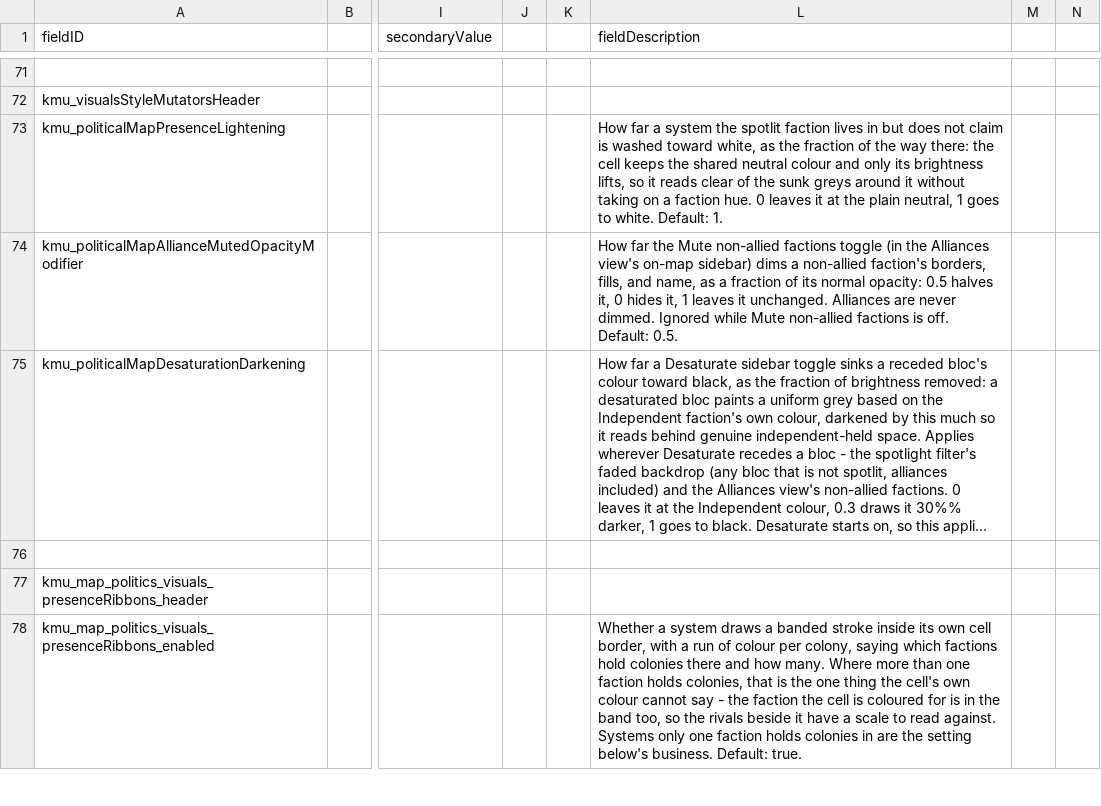
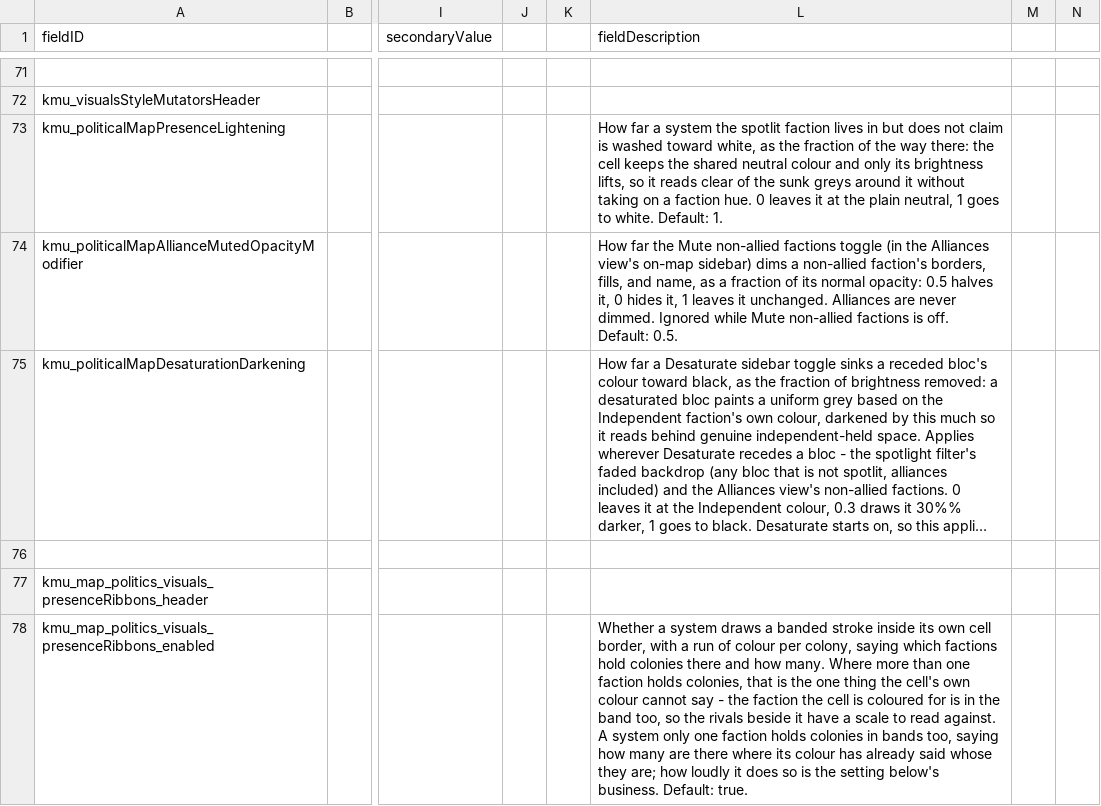
Before and after one commit to Klark-Morrigan/Starsector-Mod-KMU, a CSV file: data/config/LunaSettings.csv, drawn as a sheet; only a part is shown, gaps mark what is left out; long unchanged cells end in …; the diff covers the shown part only; the diff names each change by its address in the sheet, - before the commit and + after, or states it on an @@ line.

Commit message:
chore: retire the setting that hides ribbons on uncontested and unpopulated systems

```diff
--- a/data/config/LunaSettings.csv
+++ b/data/config/LunaSettings.csv
-L78 (fieldDescription): …read against. Systems only one faction holds colonies in are the setting…
+L78 (fieldDescription): …read against. A system only one faction holds colonies in bands too, saying how many are there where its colour has already said whose they are; how loudly it does so is the setting…
```
Also changed, not shown: 1 removed row and 1 edited cell elsewhere in this file, 29 other files.
